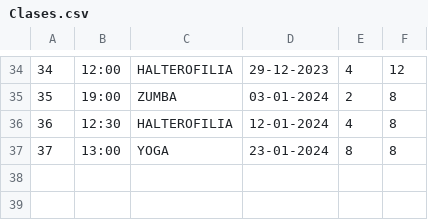
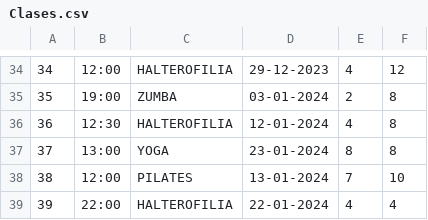
Before and after one commit to nachomanero/DeustoSportG21, a CSV file: DeustoDeporteG21/resources/data/Clases.csv, drawn as a sheet; only a part is shown, gaps mark what is left out; the diff names each change by its address in the sheet, - before the commit and + after, or states it on an @@ line.

```diff
--- a/DeustoDeporteG21/resources/data/Clases.csv
+++ b/DeustoDeporteG21/resources/data/Clases.csv
+row 38: 38 | 12:00 | PILATES | 13-01-2024 | 7 | 10
+row 39: 39 | 22:00 | HALTEROFILIA | 22-01-2024 | 4 | 4
```
Also changed, not shown: DeustoDeporteG21/resources/data/Usuarios.csv, 8 other files.
